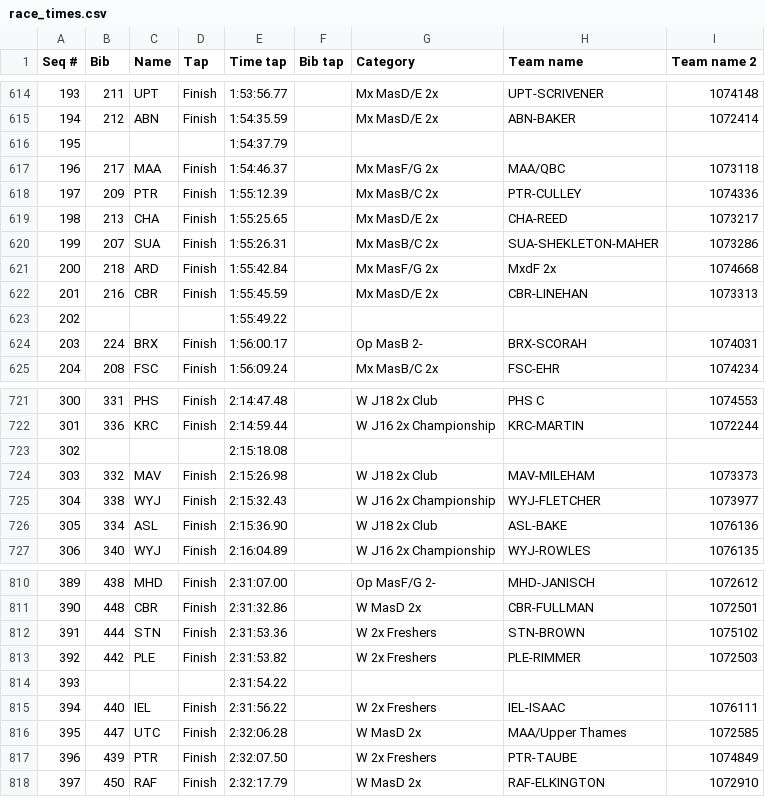
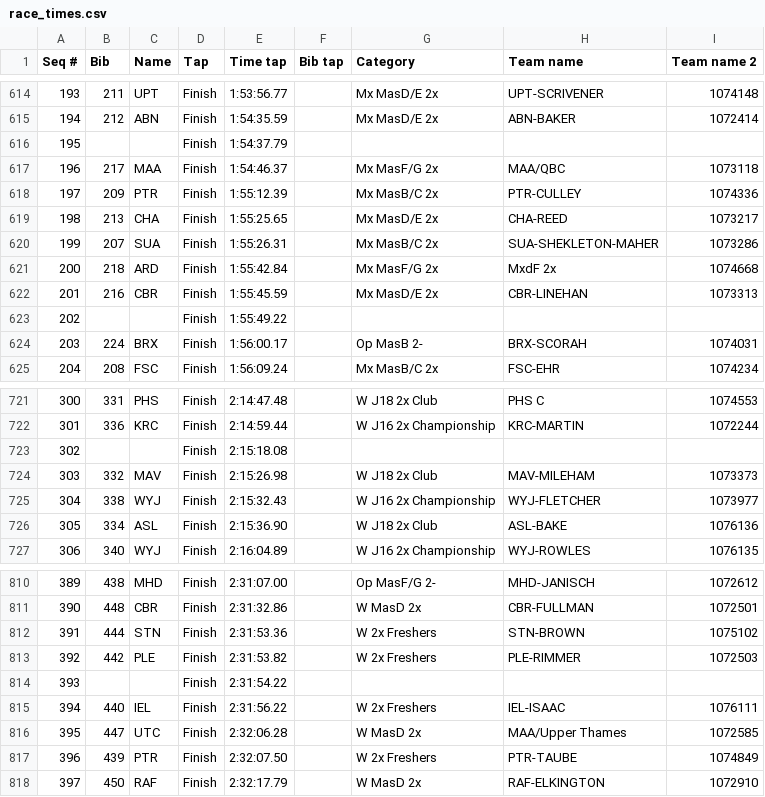
Before and after one commit to sian-alcock/project-04, a CSV file: results/csv/race_times.csv, drawn as a sheet; only a part is shown, gaps mark what is left out; the diff covers the shown part only.

```diff
--- a/results/csv/race_times.csv
+++ b/results/csv/race_times.csv
@@ -615,3 +615,3 @@ Seq #,Bib,Name,Tap,Time tap,Bib tap,Category,Team name,Team name 2
 194,212,ABN,Finish,1:54:35.59,,Mx MasD/E 2x,ABN-BAKER,1072414
-195,,,,1:54:37.79,,,,
+195,,,Finish,1:54:37.79,,,,
 196,217,MAA,Finish,1:54:46.37,,Mx MasF/G 2x,MAA/QBC,1073118
@@ -622,3 +622,3 @@ Seq #,Bib,Name,Tap,Time tap,Bib tap,Category,Team name,Team name 2
 201,216,CBR,Finish,1:55:45.59,,Mx MasD/E 2x,CBR-LINEHAN,1073313
-202,,,,1:55:49.22,,,,
+202,,,Finish,1:55:49.22,,,,
 203,224,BRX,Finish,1:56:00.17,,Op MasB 2-,BRX-SCORAH,1074031
@@ -722,3 +722,3 @@ Seq #,Bib,Name,Tap,Time tap,Bib tap,Category,Team name,Team name 2
 301,336,KRC,Finish,2:14:59.44,,W J16 2x Championship,KRC-MARTIN,1072244
-302,,,,2:15:18.08,,,,
+302,,,Finish,2:15:18.08,,,,
 303,332,MAV,Finish,2:15:26.98,,W J18 2x Club,MAV-MILEHAM,1073373
@@ -813,3 +813,3 @@ Seq #,Bib,Name,Tap,Time tap,Bib tap,Category,Team name,Team name 2
 392,442,PLE,Finish,2:31:53.82,,W 2x Freshers,PLE-RIMMER,1072503
-393,,,,2:31:54.22,,,,
+393,,,Finish,2:31:54.22,,,,
 394,440,IEL,Finish,2:31:56.22,,W 2x Freshers,IEL-ISAAC,1076111
```
Also changed, not shown: 8 edited cells elsewhere in this file, 3 other files.
